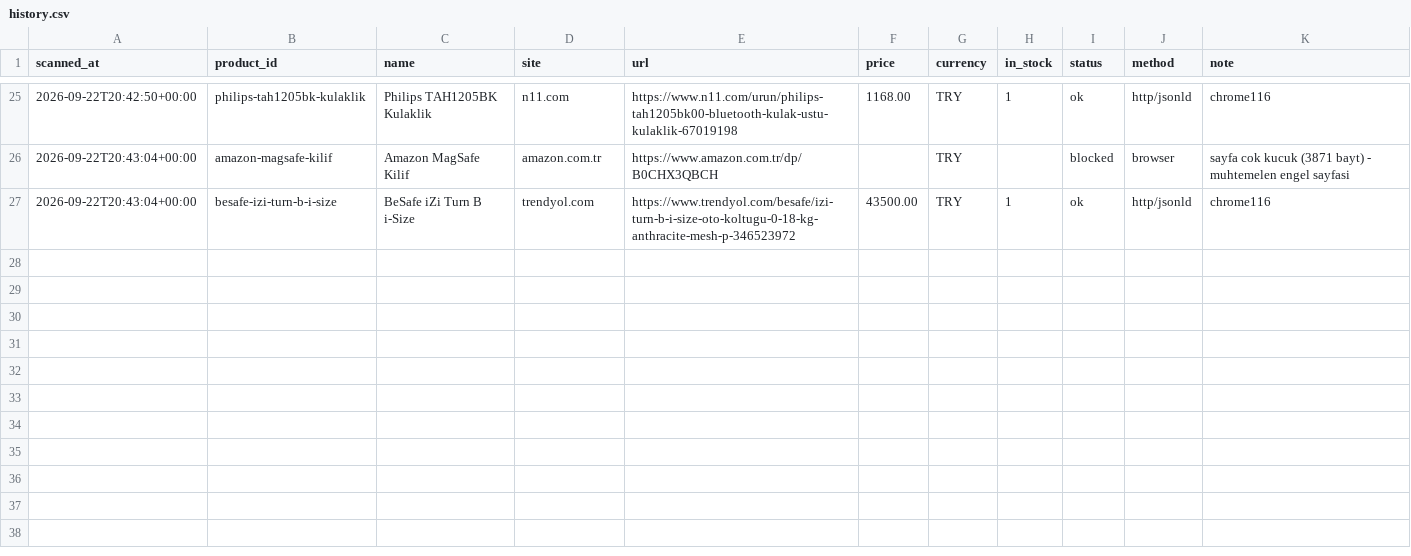
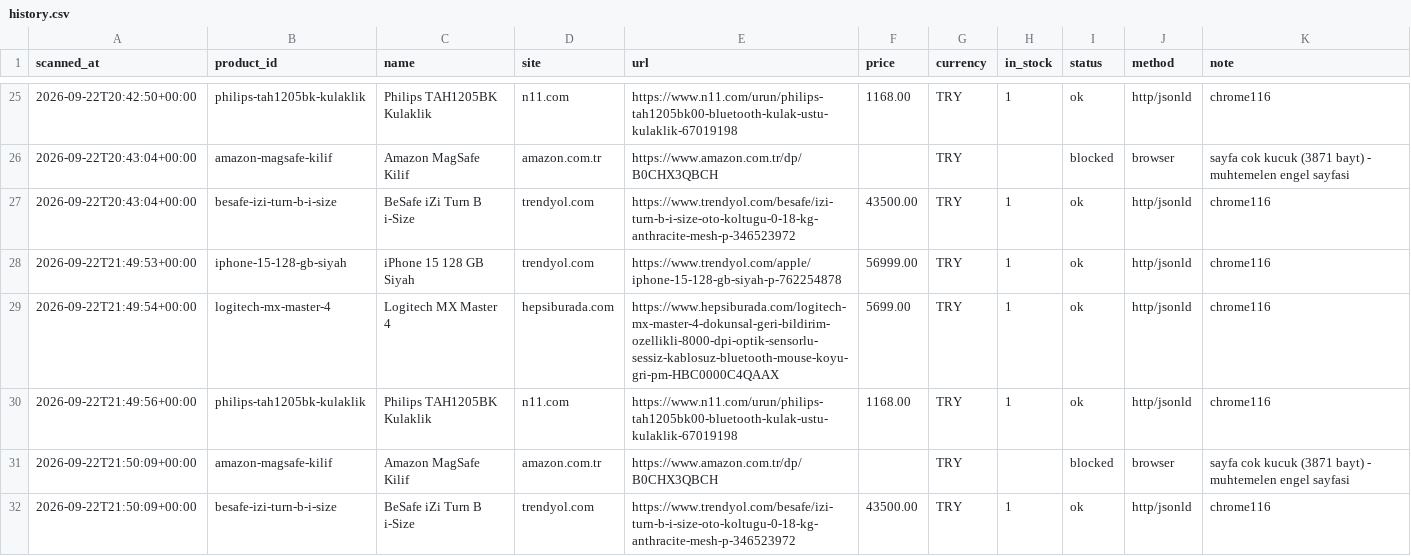
Before and after one commit to kaan2635/fiyat-takip, a CSV file: data/history.csv, drawn as a sheet; only a part is shown, gaps mark what is left out; the diff names each change by its address in the sheet, - before the commit and + after, or states it on an @@ line.

```diff
--- a/data/history.csv
+++ b/data/history.csv
+row 28: 2026-09-22T21:49:53+00:00 | iphone-15-128-gb-siyah | iPhone 15 128 GB Siyah | trendyol.com | https://www.trendyol.com/apple/iphone-15-128-gb-siyah-p-762254878 | 56999.00 | TRY | 1 | ok | http/jsonld | chrome116
+row 29: 2026-09-22T21:49:54+00:00 | logitech-mx-master-4 | Logitech MX Master 4 | hepsiburada.com | https://www.hepsiburada.com/logitech-mx-master-4-dokunsal-geri-bildirim-ozellikli-8000-dpi-optik-sensorlu-sessiz-kablosuz-bluetooth-mouse-koyu-gri-pm-HBC0000C4QAAX | 5699.00 | TRY | 1 | ok | http/jsonld | chrome116
+row 30: 2026-09-22T21:49:56+00:00 | philips-tah1205bk-kulaklik | Philips TAH1205BK Kulaklik | n11.com | https://www.n11.com/urun/philips-tah1205bk00-bluetooth-kulak-ustu-kulaklik-67019198 | 1168.00 | TRY | 1 | ok | http/jsonld | chrome116
+row 31: 2026-09-22T21:50:09+00:00 | amazon-magsafe-kilif | Amazon MagSafe Kilif | amazon.com.tr | https://www.amazon.com.tr/dp/B0CHX3QBCH |  | TRY |  | blocked | browser | sayfa cok kucuk (3871 bayt) - muhtemelen engel sayfasi
+row 32: 2026-09-22T21:50:09+00:00 | besafe-izi-turn-b-i-size | BeSafe iZi Turn B i-Size | trendyol.com | https://www.trendyol.com/besafe/izi-turn-b-i-size-oto-koltugu-0-18-kg-anthracite-mesh-p-346523972 | 43500.00 | TRY | 1 | ok | http/jsonld | chrome116
```
Also changed, not shown: 2 other files.
